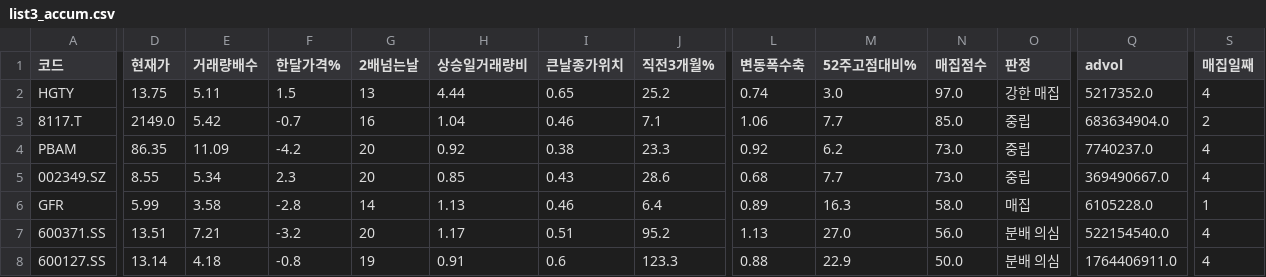
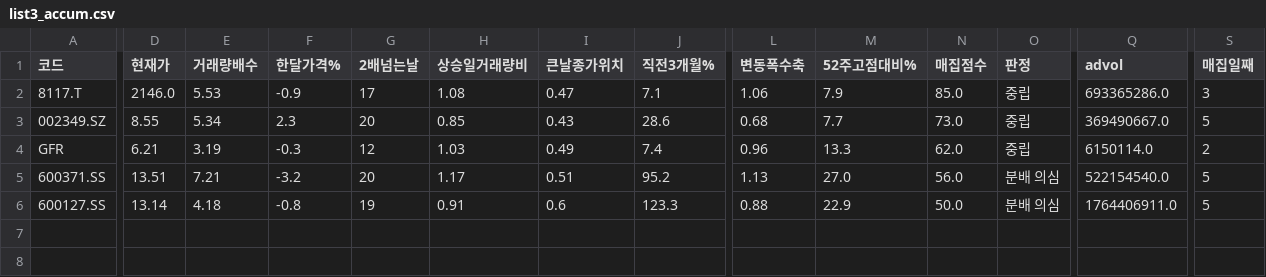
Before and after one commit to chkchp0702-spec/Cup, a CSV file: results/list3_accum.csv, drawn as a sheet; only a part is shown, gaps mark what is left out; removed rows and columns are numbered as before the commit, all else as after; rows hold the shown columns only; the diff covers the shown part only; the diff names each change by its address in the sheet, - before the commit and + after, or states it on an @@ line.

```diff
--- a/results/list3_accum.csv
+++ b/results/list3_accum.csv
-row 2: HGTY | 13.75 | 5.11 | 1.5 | 13 | 4.44 | 0.65 | 25.2 | 0.74 | 3.0 | 97.0 | 강한 매집 | 5217352.0 | 4
-D2 (현재가): 2149.0
+D2 (현재가): 2146.0
-E2 (거래량배수): 5.42
+E2 (거래량배수): 5.53
-F2 (한달가격%): -0.7
+F2 (한달가격%): -0.9
-G2 (2배넘는날): 16
+G2 (2배넘는날): 17
-H2 (상승일거래량비): 1.04
+H2 (상승일거래량비): 1.08
-I2 (큰날종가위치): 0.46
+I2 (큰날종가위치): 0.47
-M2 (52주고점대비%): 7.7
+M2 (52주고점대비%): 7.9
-Q2 (advol): 683634904.0
+Q2 (advol): 693365286.0
-S2 (매집일째): 2
+S2 (매집일째): 3
-row 4: PBAM | 86.35 | 11.09 | -4.2 | 20 | 0.92 | 0.38 | 23.3 | 0.92 | 6.2 | 73.0 | 중립 | 7740237.0 | 4
-S3 (매집일째): 4
+S3 (매집일째): 5
-D4 (현재가): 5.99
+D4 (현재가): 6.21
-E4 (거래량배수): 3.58
+E4 (거래량배수): 3.19
-F4 (한달가격%): -2.8
+F4 (한달가격%): -0.3
-G4 (2배넘는날): 14
+G4 (2배넘는날): 12
-H4 (상승일거래량비): 1.13
+H4 (상승일거래량비): 1.03
-I4 (큰날종가위치): 0.46
+I4 (큰날종가위치): 0.49
-J4 (직전3개월%): 6.4
+J4 (직전3개월%): 7.4
-L4 (변동폭수축): 0.89
+L4 (변동폭수축): 0.96
-M4 (52주고점대비%): 16.3
+M4 (52주고점대비%): 13.3
-N4 (매집점수): 58.0
+N4 (매집점수): 62.0
-O4 (판정): 매집
+O4 (판정): 중립
-Q4 (advol): 6105228.0
+Q4 (advol): 6150114.0
-S4 (매집일째): 1
+S4 (매집일째): 2
-S5:S6 (매집일째): 4
+S5:S6 (매집일째): 5
```
Also changed, not shown: 1 edited cell elsewhere in this file, results/list0_ath_breakout.csv, results/list1_cup.csv, 11 other files.
